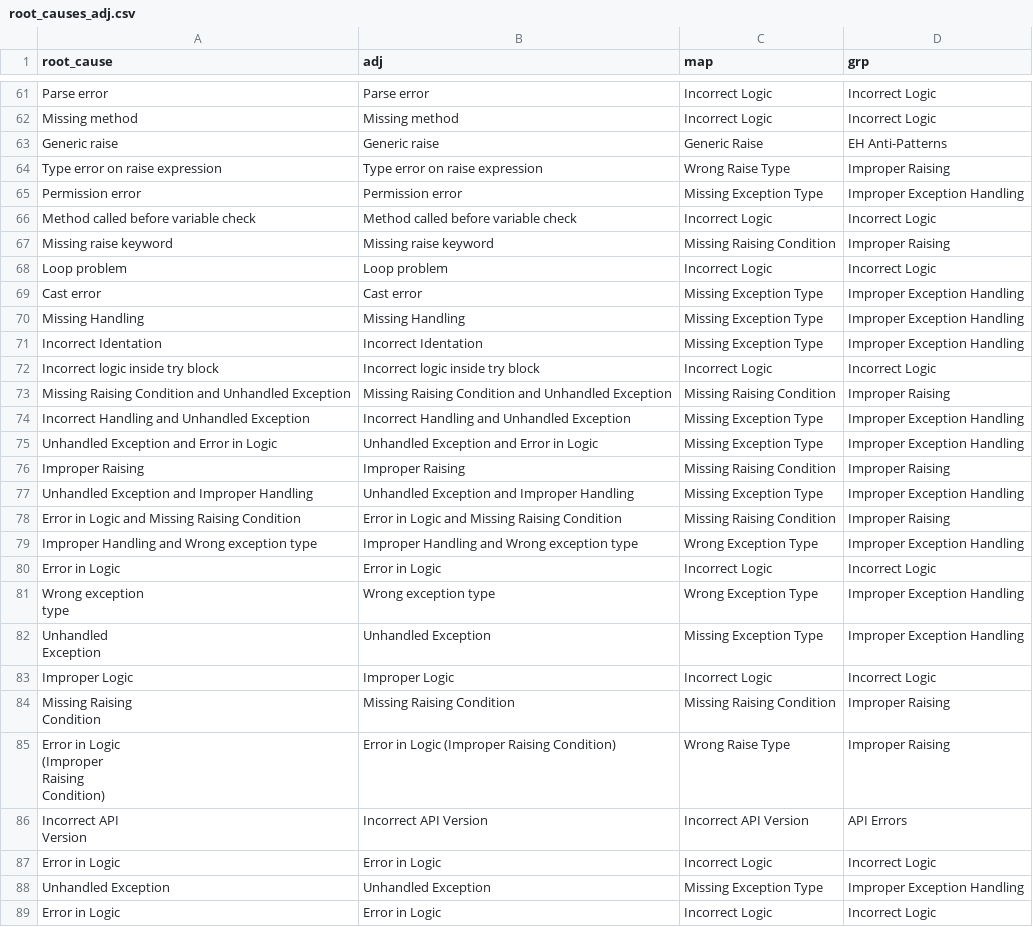
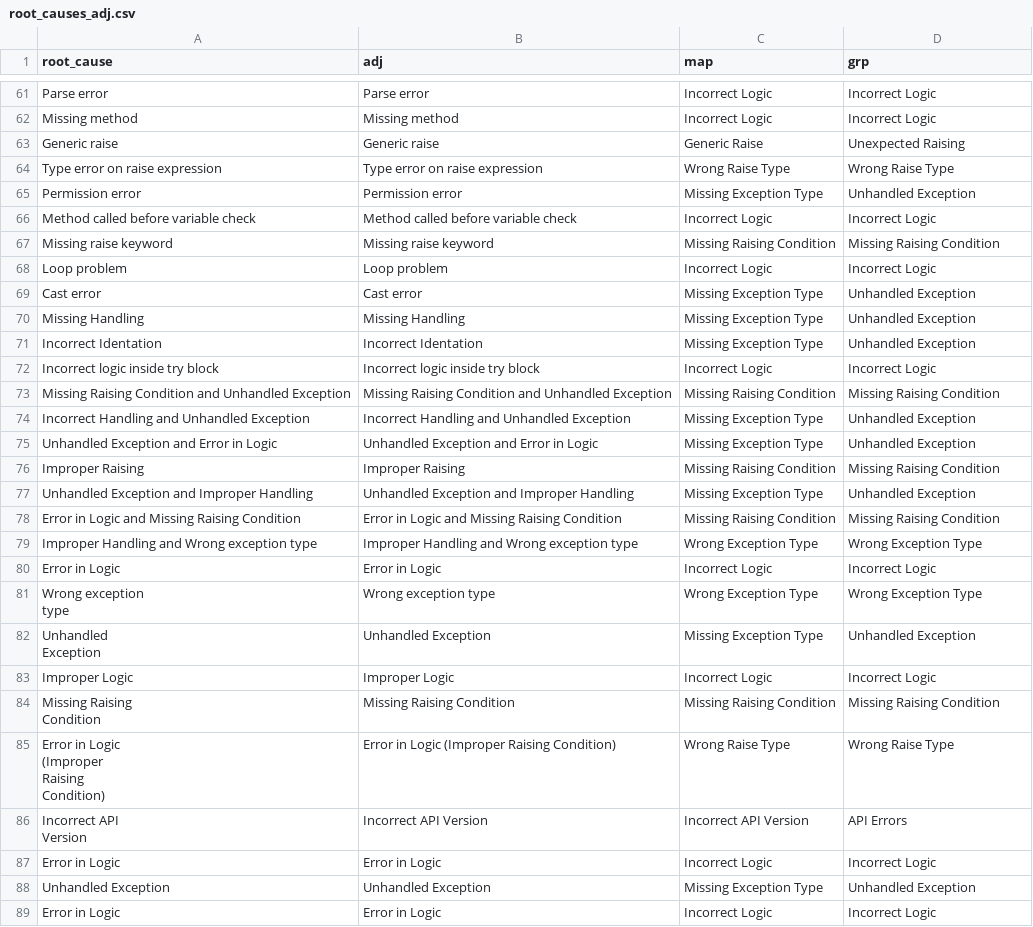
Before and after one commit to r4phael/exception-miner, a CSV file: notebooks/files_2/root_causes_adj.csv, drawn as a sheet; only a part is shown, gaps mark what is left out; the diff covers the shown part only.

```diff
--- a/notebooks/files_2/root_causes_adj.csv
+++ b/notebooks/files_2/root_causes_adj.csv
@@ -67,32 +67,32 @@ Parse error,Parse error,Incorrect Logic,Incorrect Logic
 Missing method,Missing method,Incorrect Logic,Incorrect Logic
-Generic raise,Generic raise,Generic Raise,EH Anti-Patterns
-Type error on raise expression,Type error on raise expression,Wrong Raise Type,Improper Raising
-Permission error,Permission error,Missing Exception Type,Improper Exception Handling
+Generic raise,Generic raise,Generic Raise,Unexpected Raising
+Type error on raise expression,Type error on raise expression,Wrong Raise Type,Wrong Raise Type
+Permission error,Permission error,Missing Exception Type,Unhandled Exception
 Method called before variable check,Method called before variable check,Incorrect Logic,Incorrect Logic
-Missing raise keyword,Missing raise keyword,Missing Raising Condition,Improper Raising
+Missing raise keyword,Missing raise keyword,Missing Raising Condition,Missing Raising Condition
 Loop problem,Loop problem,Incorrect Logic,Incorrect Logic
-Cast error,Cast error,Missing Exception Type,Improper Exception Handling
-Missing Handling,Missing Handling,Missing Exception Type,Improper Exception Handling
-Incorrect Identation,Incorrect Identation,Missing Exception Type,Improper Exception Handling
+Cast error,Cast error,Missing Exception Type,Unhandled Exception
+Missing Handling,Missing Handling,Missing Exception Type,Unhandled Exception
+Incorrect Identation,Incorrect Identation,Missing Exception Type,Unhandled Exception
 Incorrect logic inside try block,Incorrect logic inside try block,Incorrect Logic,Incorrect Logic
-Missing Raising Condition and Unhandled Exception,Missing Raising Condition and Unhandled Exception,Missing Raising Condition,Improper Raising
-Incorrect Handling and Unhandled Exception,Incorrect Handling and Unhandled Exception,Missing Exception Type,Improper Exception Handling
-Unhandled Exception and Error in Logic,Unhandled Exception and Error in Logic,Missing Exception Type,Improper Exception Handling
-Improper Raising,Improper Raising,Missing Raising Condition,Improper Raising
-Unhandled Exception and Improper Handling,Unhandled Exception and Improper Handling,Missing Exception Type,Improper Exception Handling
-Error in Logic and Missing Raising Condition,Error in Logic and Missing Raising Condition,Missing Raising Condition,Improper Raising
-Improper Handling and Wrong exception type,Improper Handling and Wrong exception type,Wrong Exception Type,Improper Exception Handling
+Missing Raising Condition and Unhandled Exception,Missing Raising Condition and Unhandled Exception,Missing Raising Condition,Missing Raising Condition
+Incorrect Handling and Unhandled Exception,Incorrect Handling and Unhandled Exception,Missing Exception Type,Unhandled Exception
+Unhandled Exception and Error in Logic,Unhandled Exception and Error in Logic,Missing Exception Type,Unhandled Exception
+Improper Raising,Improper Raising,Missing Raising Condition,Missing Raising Condition
+Unhandled Exception and Improper Handling,Unhandled Exception and Improper Handling,Missing Exception Type,Unhandled Exception
+Error in Logic and Missing Raising Condition,Error in Logic and Missing Raising Condition,Missing Raising Condition,Missing Raising Condition
+Improper Handling and Wrong exception type,Improper Handling and Wrong exception type,Wrong Exception Type,Wrong Exception Type
 "Error in Logic
 ",Error in Logic,Incorrect Logic,Incorrect Logic
-"Wrong exception
- type",Wrong exception type,Wrong Exception Type,Improper Exception Handling
-"Unhandled
-Exception",Unhandled Exception,Missing Exception Type,Improper Exception Handling
+"Wrong exception
+ type",Wrong exception type,Wrong Exception Type,Wrong Exception Type
+"Unhandled
+Exception",Unhandled Exception,Missing Exception Type,Unhandled Exception
 Improper Logic,Improper Logic,Incorrect Logic,Incorrect Logic
-"Missing Raising
-Condition",Missing Raising Condition,Missing Raising Condition,Improper Raising
-"Error in Logic
-(Improper
-Raising
-Condition)",Error in Logic (Improper Raising Condition),Wrong Raise Type,Improper Raising
+"Missing Raising
+Condition",Missing Raising Condition,Missing Raising Condition,Missing Raising Condition
+"Error in Logic
+(Improper
+Raising
+Condition)",Error in Logic (Improper Raising Condition),Wrong Raise Type,Wrong Raise Type
 "Incorrect API
@@ -100,4 +100,4 @@ Version",Incorrect API Version,Incorrect API Version,API Errors
 Error in Logic,Error in Logic,Incorrect Logic,Incorrect Logic
-"Unhandled Exception
-",Unhandled Exception,Missing Exception Type,Improper Exception Handling
+"Unhandled Exception
+",Unhandled Exception,Missing Exception Type,Unhandled Exception
 "Error in Logic
```
Also changed, not shown: 70 edited cells elsewhere in this file, notebooks/files_2/fixes.csv, notebooks/files_2/fixes_adj.csv, 20 other files.
